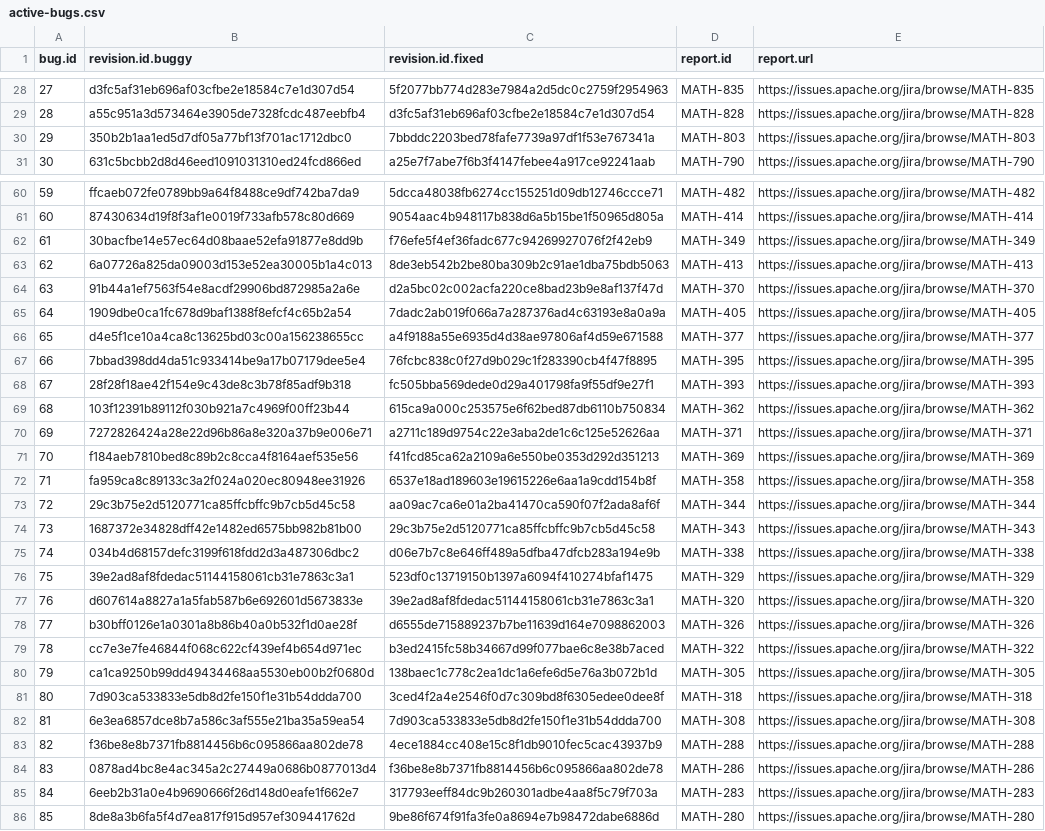
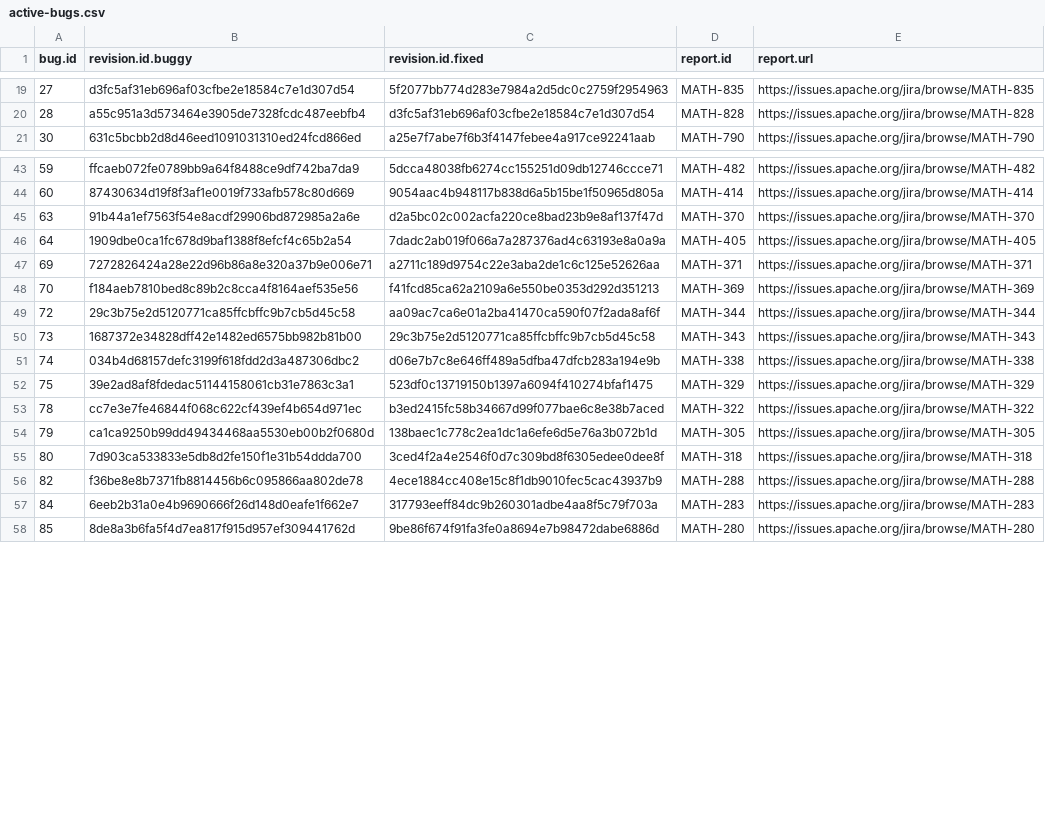
Before and after one commit to Feng-Jay/Defects4J_Trans, a CSV file: framework/projects/Math/active-bugs.csv, drawn as a sheet; only a part is shown, gaps mark what is left out; the diff covers the shown part only; the diff names each change by its address in the sheet, - before the commit and + after, or states it on an @@ line.

```diff
--- a/framework/projects/Math/active-bugs.csv
+++ b/framework/projects/Math/active-bugs.csv
-row 30: 29 | 350b2b1aa1ed5d7df05a77bf13f701ac1712dbc0 | 7bbddc2203bed78fafe7739a97df1f53e767341a | MATH-803 | https://issues.apache.org/jira/browse/MATH-803
-row 62: 61 | 30bacfbe14e57ec64d08baae52efa91877e8dd9b | f76efe5f4ef36fadc677c94269927076f2f42eb9 | MATH-349 | https://issues.apache.org/jira/browse/MATH-349
-row 63: 62 | 6a07726a825da09003d153e52ea30005b1a4c013 | 8de3eb542b2be80ba309b2c91ae1dba75bdb5063 | MATH-413 | https://issues.apache.org/jira/browse/MATH-413
-row 66: 65 | d4e5f1ce10a4ca8c13625bd03c00a156238655cc | a4f9188a55e6935d4d38ae97806af4d59e671588 | MATH-377 | https://issues.apache.org/jira/browse/MATH-377
-row 67: 66 | 7bbad398dd4da51c933414be9a17b07179dee5e4 | 76fcbc838c0f27d9b029c1f283390cb4f47f8895 | MATH-395 | https://issues.apache.org/jira/browse/MATH-395
-row 68: 67 | 28f28f18ae42f154e9c43de8c3b78f85adf9b318 | fc505bba569dede0d29a401798fa9f55df9e27f1 | MATH-393 | https://issues.apache.org/jira/browse/MATH-393
-row 69: 68 | 103f12391b89112f030b921a7c4969f00ff23b44 | 615ca9a000c253575e6f62bed87db6110b750834 | MATH-362 | https://issues.apache.org/jira/browse/MATH-362
-row 72: 71 | fa959ca8c89133c3a2f024a020ec80948ee31926 | 6537e18ad189603e19615226e6aa1a9cdd154b8f | MATH-358 | https://issues.apache.org/jira/browse/MATH-358
-row 77: 76 | d607614a8827a1a5fab587b6e692601d5673833e | 39e2ad8af8fdedac51144158061cb31e7863c3a1 | MATH-320 | https://issues.apache.org/jira/browse/MATH-320
-row 78: 77 | b30bff0126e1a0301a8b86b40a0b532f1d0ae28f | d6555de715889237b7be11639d164e7098862003 | MATH-326 | https://issues.apache.org/jira/browse/MATH-326
-row 82: 81 | 6e3ea6857dce8b7a586c3af555e21ba35a59ea54 | 7d903ca533833e5db8d2fe150f1e31b54ddda700 | MATH-308 | https://issues.apache.org/jira/browse/MATH-308
-row 84: 83 | 0878ad4bc8e4ac345a2c27449a0686b0877013d4 | f36be8e8b7371fb8814456b6c095866aa802de78 | MATH-286 | https://issues.apache.org/jira/browse/MATH-286
```
Also changed, not shown: 22 removed rows elsewhere in this file, framework/projects/Cli/active-bugs.csv, framework/projects/Jsoup/active-bugs.csv, 16 other files.
